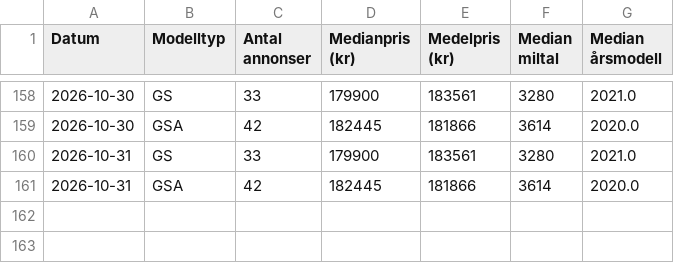
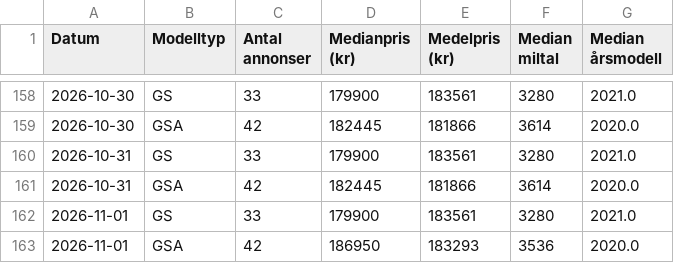
Before and after one commit to hogust/r1250gs, a CSV file: data/market_history.csv, drawn as a sheet; only a part is shown, gaps mark what is left out.

```diff
--- a/data/market_history.csv
+++ b/data/market_history.csv
@@ -161 +161,3 @@ Datum,Modelltyp,Antal annonser,Medianpris (kr),Medelpris (kr),Median miltal,Medi
 2026-10-31,GSA,42,182445,181866,3614,2020.0
+2026-11-01,GS,33,179900,183561,3280,2021.0
+2026-11-01,GSA,42,186950,183293,3536,2020.0
```
